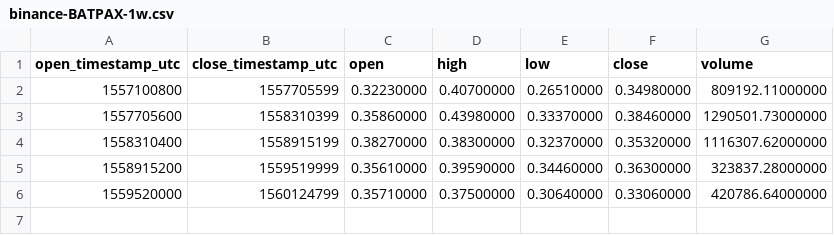
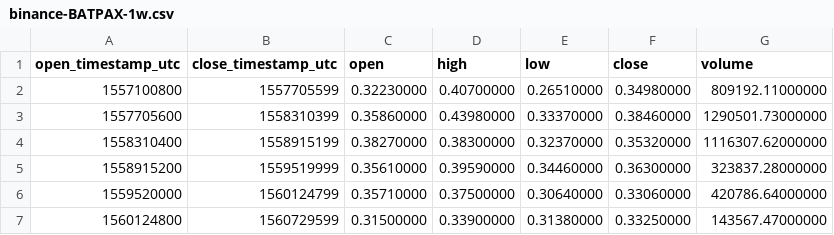
Before and after one commit to cryptobigbro/binance-BATPAX, a CSV file: binance-BATPAX-1w.csv, drawn as a sheet.

```diff
--- a/binance-BATPAX-1w.csv
+++ b/binance-BATPAX-1w.csv
@@ -6 +6,2 @@ open_timestamp_utc,close_timestamp_utc,open,high,low,close,volume
 1559520000,1560124799,0.35710000,0.37500000,0.30640000,0.33060000,420786.64000000
+1560124800,1560729599,0.31500000,0.33900000,0.31380000,0.33250000,143567.47000000
```
Also changed, not shown: binance-BATPAX-1d.csv, binance-BATPAX-1h.csv, 1 other file.
